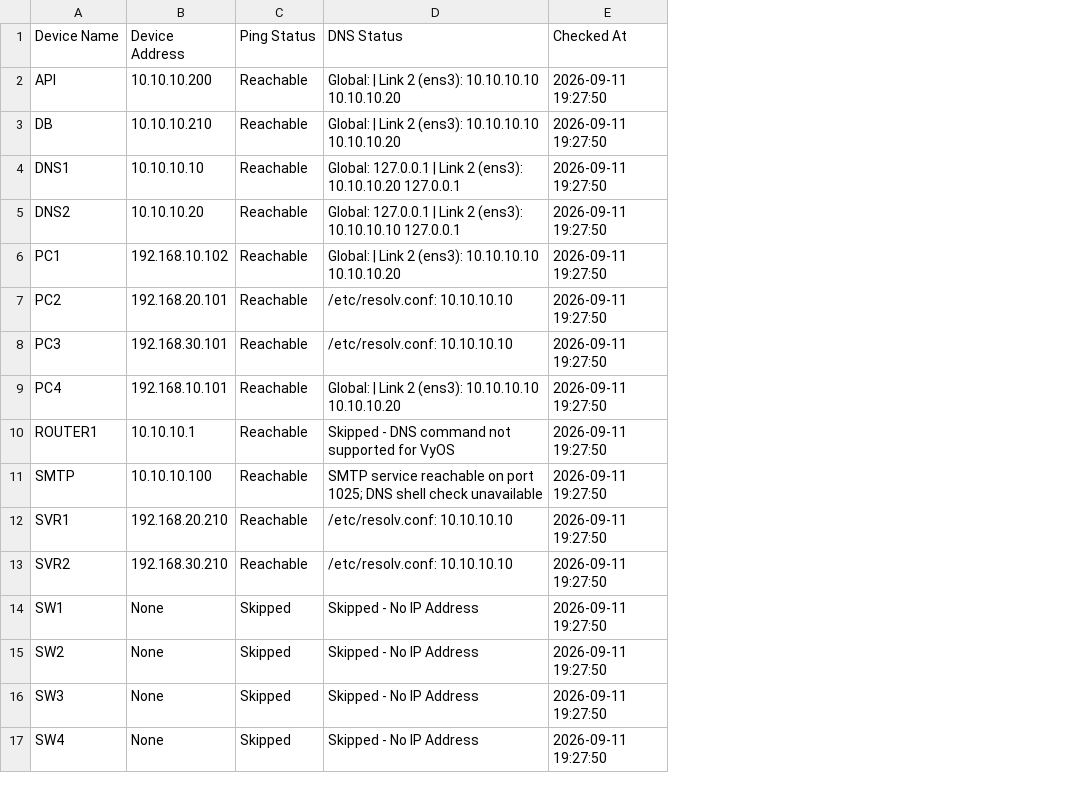
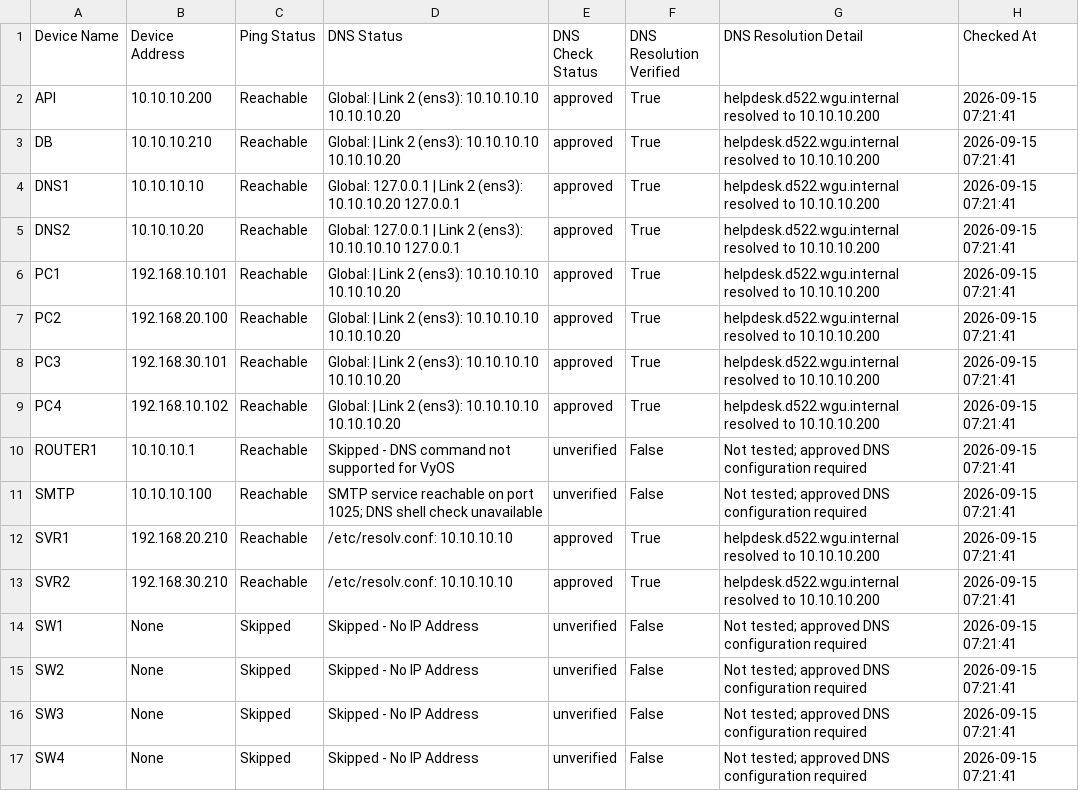
Before and after one commit to lantzops/python_network_automation, a CSV file: device_status_results.csv, drawn as a sheet; addresses are those after the commit; the diff names each change by its address in the sheet, - before the commit and + after, or states it on an @@ line.

```diff
--- a/device_status_results.csv
+++ b/device_status_results.csv
+column E (DNS Check Status), rows 2-17: approved | approved | approved | approved | approved | approved | approved | approved | unverified | unverified | approved | approved | unverified | unverified | unverified | unverified
+column F (DNS Resolution Verified), rows 2-17: True | True | True | True | True | True | True | True | False | False | True | True | False | False | False | False
+column G (DNS Resolution Detail), rows 2-17: helpdesk.d522.wgu.internal resolved to 10.10.10.200 | helpdesk.d522.wgu.internal resolved to 10.10.10.200 | helpdesk.d522.wgu.internal resolved to 10.10.10.200 | helpdesk.d522.wgu.internal resolved to 10.10.10.200 | helpdesk.d522.wgu.internal resolved to 10.10.10.200 | helpdesk.d522.wgu.internal resolved to 10.10.10.200 | helpdesk.d522.wgu.internal resolved to 10.10.10.200 | helpdesk.d522.wgu.internal resolved to 10.10.10.200 | Not tested; approved DNS configuration required | Not tested; approved DNS configuration required | helpdesk.d522.wgu.internal resolved to 10.10.10.200 | helpdesk.d522.wgu.internal resolved to 10.10.10.200 | Not tested; approved DNS configuration required | Not tested; approved DNS configuration required | Not tested; approved DNS configuration required | Not tested; approved DNS configuration required
-H2:H17 (Checked At): 2026-09-11 19:27:50
+H2:H17 (Checked At): 2026-09-15 07:21:41
-B6 (Device Address): 192.168.10.102
+B6 (Device Address): 192.168.10.101
-B7 (Device Address): 192.168.20.101
+B7 (Device Address): 192.168.20.100
-D7:D8 (DNS Status): /etc/resolv.conf: 10.10.10.10
+D7:D8 (DNS Status): Global: | Link 2 (ens3): 10.10.10.10 10.10.10.20
-B9 (Device Address): 192.168.10.101
+B9 (Device Address): 192.168.10.102
```
Also changed, not shown: 1 other file.
